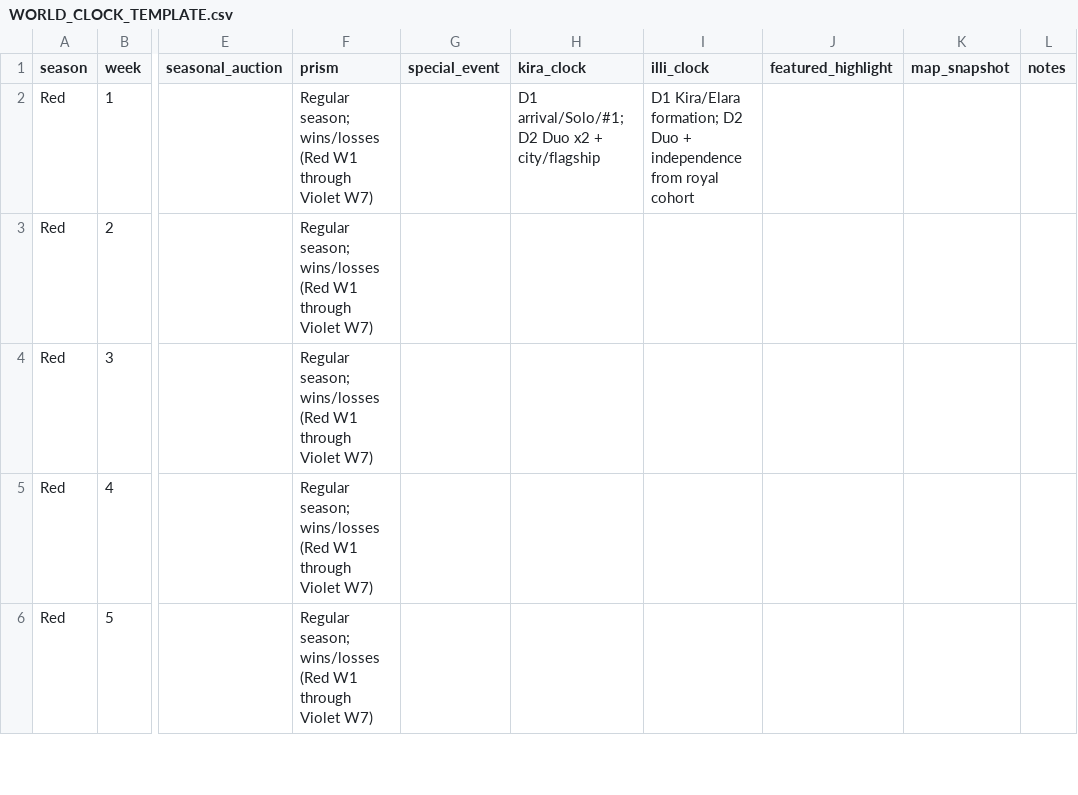
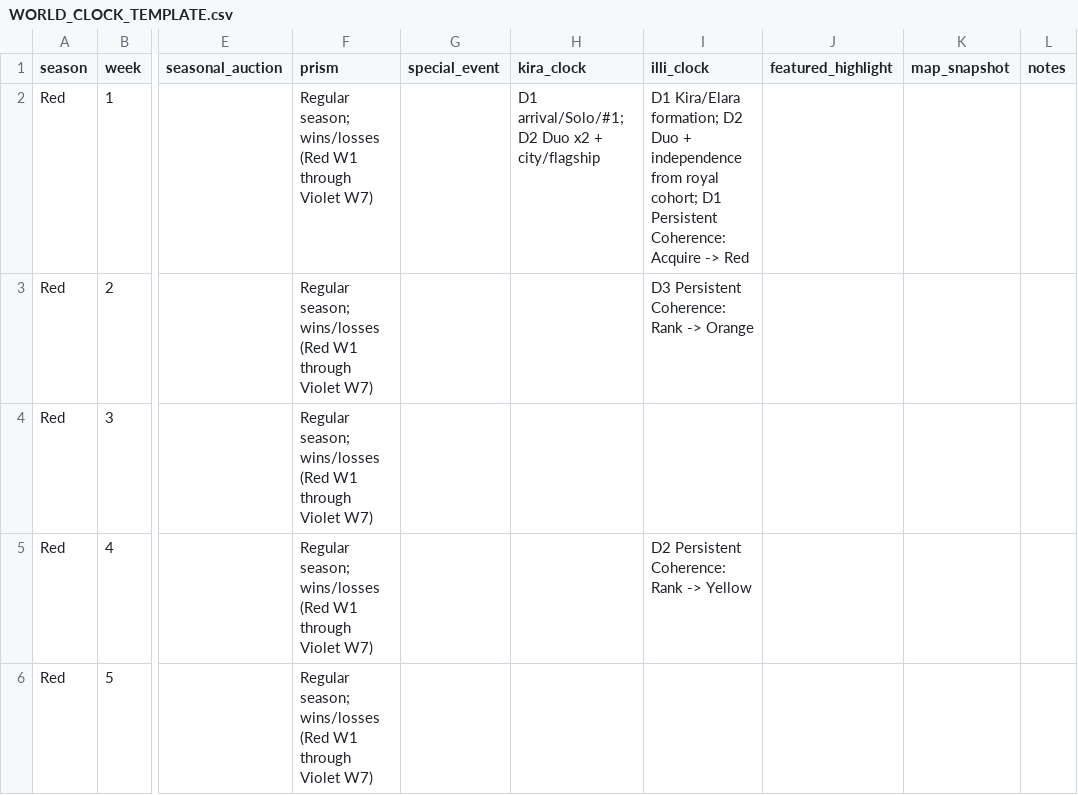
Before and after one commit to xApologies/MK157, a CSV file: world-clock/WORLD_CLOCK_TEMPLATE.csv, drawn as a sheet; only a part is shown, gaps mark what is left out; the diff covers the shown part only; the diff names each change by its address in the sheet, - before the commit and + after, or states it on an @@ line.

Commit message:
Checkpoint 14: reconcile live model, Trial rewards and illi progression

```diff
--- a/world-clock/WORLD_CLOCK_TEMPLATE.csv
+++ b/world-clock/WORLD_CLOCK_TEMPLATE.csv
-I2 (illi_clock): …from royal cohort
+I2 (illi_clock): …from royal cohort; D1 Persistent Coherence: Acquire -> Red
-I3 (illi_clock): (empty)
+I3 (illi_clock): D3 Persistent Coherence: Rank -> Orange
-I5 (illi_clock): (empty)
+I5 (illi_clock): D2 Persistent Coherence: Rank -> Yellow
```
Also changed, not shown: 12 edited cells elsewhere in this file, 37 other files.
